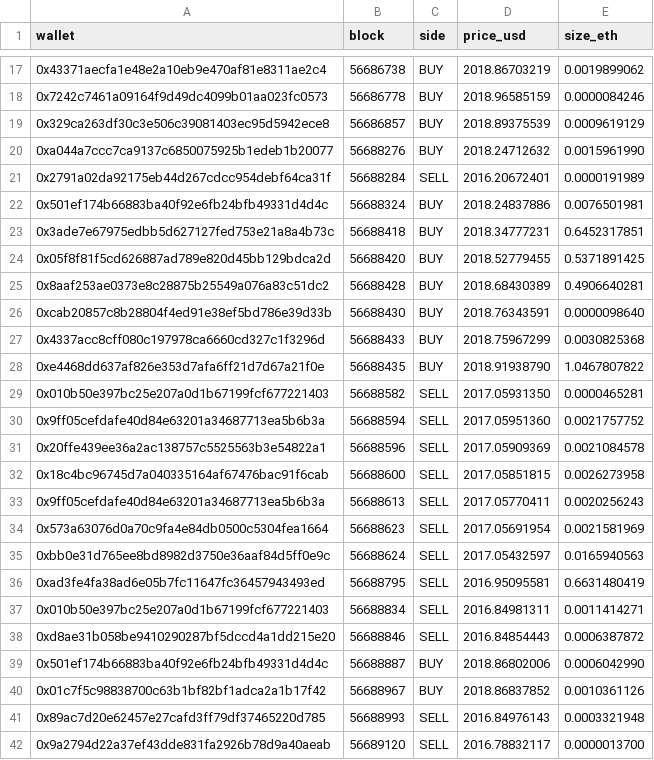
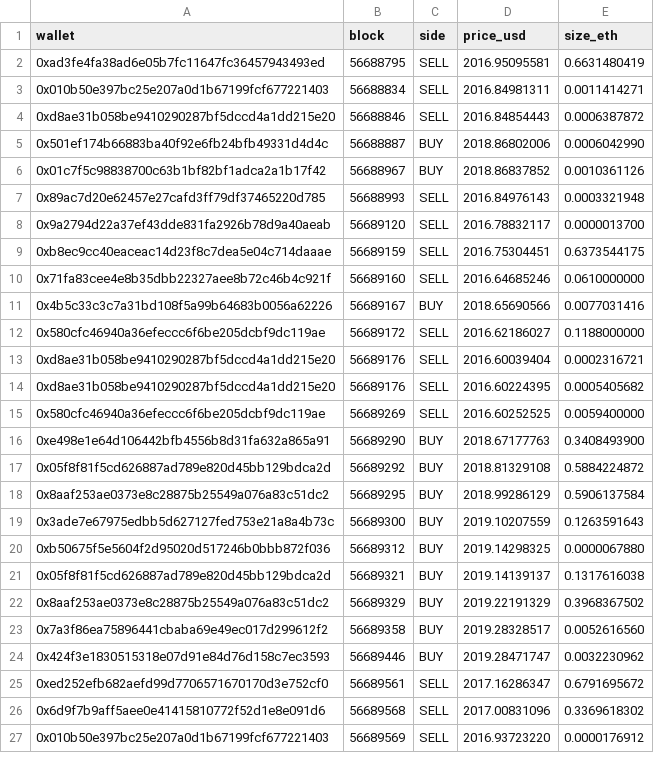
Before and after one commit to bezplum-source/hydra-terminal, a CSV file: data/base_trade_buffer.csv, drawn as a sheet; only a part is shown, gaps mark what is left out; the shorter side is filled out with more unchanged rows; the diff covers the shown part only; the diff names each change by its address in the sheet, - before the commit and + after, or states it on an @@ line.

```diff
--- a/data/base_trade_buffer.csv
+++ b/data/base_trade_buffer.csv
-row 17: 0x43371aecfa1e48e2a10eb9e470af81e8311ae2c4 | 56686738 | BUY | 2018.86703219 | 0.0019899062
-row 18: 0x7242c7461a09164f9d49dc4099b01aa023fc0573 | 56686778 | BUY | 2018.96585159 | 0.0000084246
-row 19: 0x329ca263df30c3e506c39081403ec95d5942ece8 | 56686857 | BUY | 2018.89375539 | 0.0009619129
-row 20: 0xa044a7ccc7ca9137c6850075925b1edeb1b20077 | 56688276 | BUY | 2018.24712632 | 0.0015961990
-row 21: 0x2791a02da92175eb44d267cdcc954debf64ca31f | 56688284 | SELL | 2016.20672401 | 0.0000191989
-row 22: 0x501ef174b66883ba40f92e6fb24bfb49331d4d4c | 56688324 | BUY | 2018.24837886 | 0.0076501981
-row 23: 0x3ade7e67975edbb5d627127fed753e21a8a4b73c | 56688418 | BUY | 2018.34777231 | 0.6452317851
-row 24: 0x05f8f81f5cd626887ad789e820d45bb129bdca2d | 56688420 | BUY | 2018.52779455 | 0.5371891425
-row 25: 0x8aaf253ae0373e8c28875b25549a076a83c51dc2 | 56688428 | BUY | 2018.68430389 | 0.4906640281
-row 26: 0xcab20857c8b28804f4ed91e38ef5bd786e39d33b | 56688430 | BUY | 2018.76343591 | 0.0000098640
-row 27: 0x4337acc8cff080c197978ca6660cd327c1f3296d | 56688433 | BUY | 2018.75967299 | 0.0030825368
-row 28: 0xe4468dd637af826e353d7afa6ff21d7d67a21f0e | 56688435 | BUY | 2018.91938790 | 1.0467807822
-row 29: 0x010b50e397bc25e207a0d1b67199fcf677221403 | 56688582 | SELL | 2017.05931350 | 0.0000465281
-row 30: 0x9ff05cefdafe40d84e63201a34687713ea5b6b3a | 56688594 | SELL | 2017.05951360 | 0.0021757752
-row 31: 0x20ffe439ee36a2ac138757c5525563b3e54822a1 | 56688596 | SELL | 2017.05909369 | 0.0021084578
-row 32: 0x18c4bc96745d7a040335164af67476bac91f6cab | 56688600 | SELL | 2017.05851815 | 0.0026273958
-row 33: 0x9ff05cefdafe40d84e63201a34687713ea5b6b3a | 56688613 | SELL | 2017.05770411 | 0.0020256243
-row 34: 0x573a63076d0a70c9fa4e84db0500c5304fea1664 | 56688623 | SELL | 2017.05691954 | 0.0021581969
-row 35: 0xbb0e31d765ee8bd8982d3750e36aaf84d5ff0e9c | 56688624 | SELL | 2017.05432597 | 0.0165940563
```
Also changed, not shown: 15 removed rows elsewhere in this file, 10 other files.
